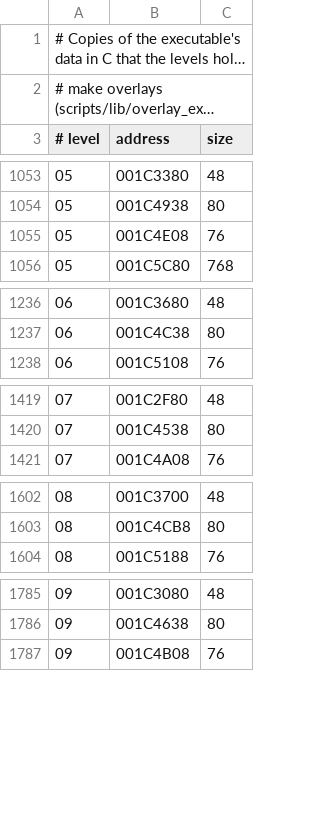
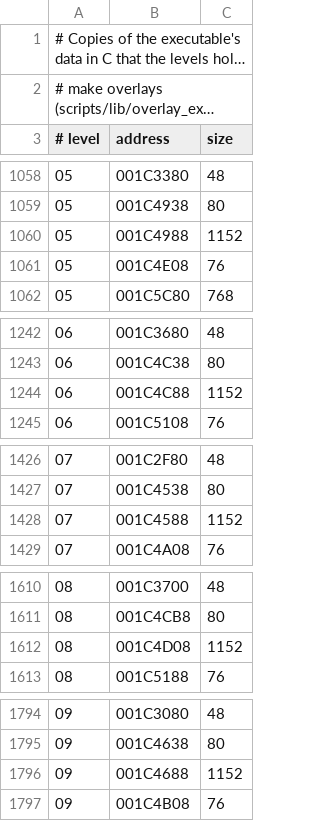
Before and after one commit to lombyte-project/Lombyte, a TSV file: config/us/levels/exe_data.tsv, drawn as a sheet; only a part is shown, gaps mark what is left out; long unchanged cells end in …; the diff covers the shown part only; the diff names each change by its address in the sheet, - before the commit and + after, or states it on an @@ line.

```diff
--- a/config/us/levels/exe_data.tsv
+++ b/config/us/levels/exe_data.tsv
+row 1060: 05 | 001C4988 | 1152
+row 1244: 06 | 001C4C88 | 1152
+row 1428: 07 | 001C4588 | 1152
+row 1612: 08 | 001C4D08 | 1152
+row 1796: 09 | 001C4688 | 1152
```
Also changed, not shown: 14 added rows elsewhere in this file, 2 other files.
